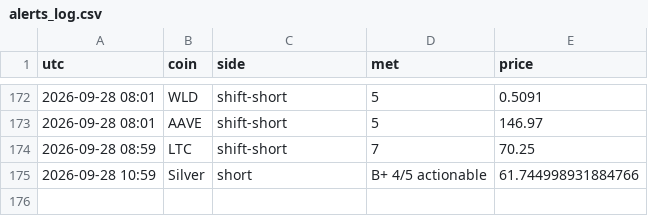
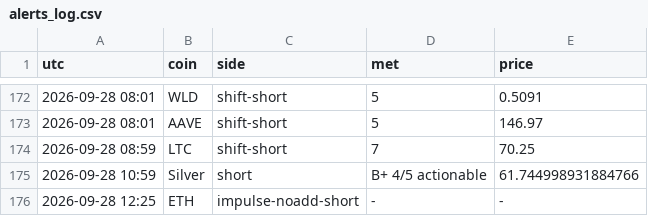
Before and after one commit to pleeb756/Setup-grader-alerts-, a CSV file: alerts_log.csv, drawn as a sheet; only a part is shown, gaps mark what is left out; the diff names each change by its address in the sheet, - before the commit and + after, or states it on an @@ line.

Commit message:
Update alert state

```diff
--- a/alerts_log.csv
+++ b/alerts_log.csv
+row 176: 2026-09-28 12:25 | ETH | impulse-noadd-short | - | -
```
Also changed, not shown: 2 other files.
